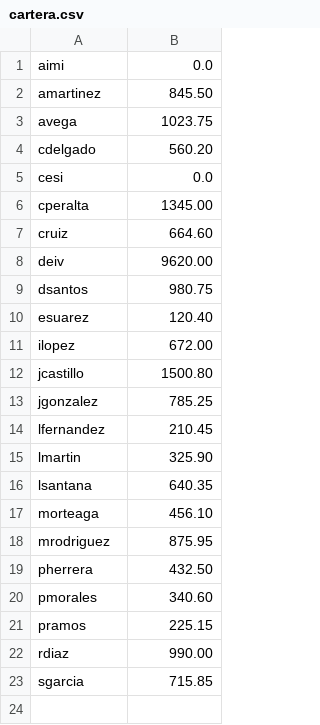
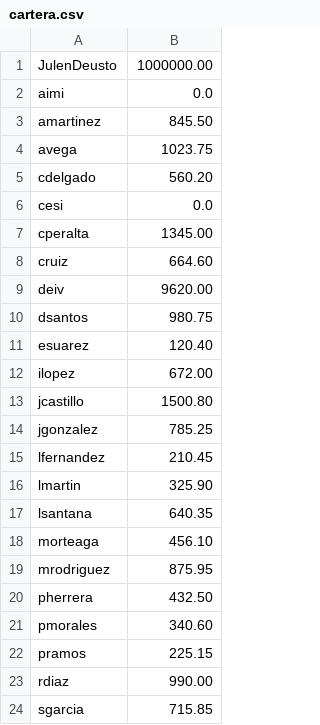
Before and after one commit to aimar-a/ProyectoProg3, a CSV file: src/CSV/cartera.csv, drawn as a sheet; the diff names each change by its address in the sheet, - before the commit and + after, or states it on an @@ line.

```diff
--- a/src/CSV/cartera.csv
+++ b/src/CSV/cartera.csv
+row 1: JulenDeusto | 1000000.00
```
Also changed, not shown: src/CSV/historialMovimientos.csv, src/CSV/usuarioContra.csv, 1 other file.
